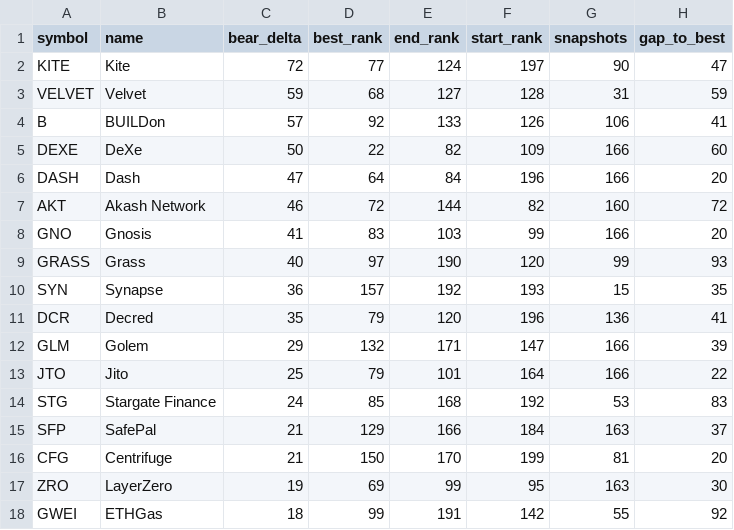
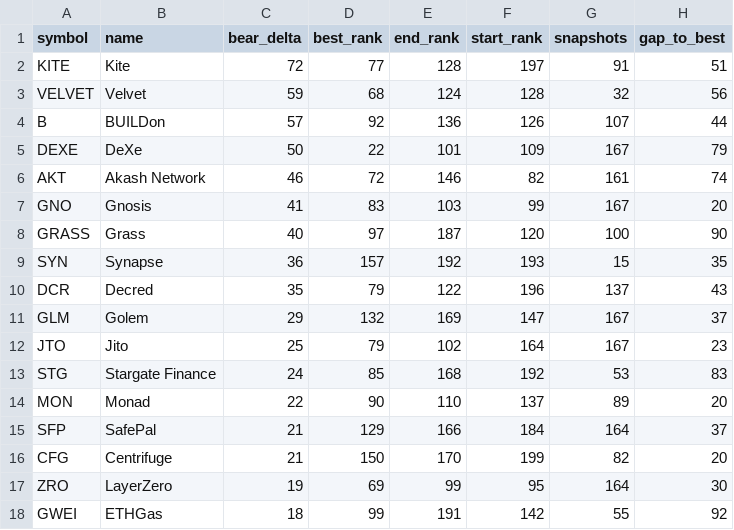
Before and after one commit to udipta-dev/rank-radar, a CSV file: data/out/table_quiet_accumulators.csv, drawn as a sheet; only a part is shown; the diff covers the shown part only.

```diff
--- a/data/out/table_quiet_accumulators.csv
+++ b/data/out/table_quiet_accumulators.csv
@@ -1,18 +1,18 @@
 symbol,name,bear_delta,best_rank,end_rank,start_rank,snapshots,gap_to_best
-KITE,Kite,72,77,124,197,90,47
-VELVET,Velvet,59,68,127,128,31,59
-B,BUILDon,57,92,133,126,106,41
-DEXE,DeXe,50,22,82,109,166,60
-DASH,Dash,47,64,84,196,166,20
-AKT,Akash Network,46,72,144,82,160,72
-GNO,Gnosis,41,83,103,99,166,20
-GRASS,Grass,40,97,190,120,99,93
+KITE,Kite,72,77,128,197,91,51
+VELVET,Velvet,59,68,124,128,32,56
+B,BUILDon,57,92,136,126,107,44
+DEXE,DeXe,50,22,101,109,167,79
+AKT,Akash Network,46,72,146,82,161,74
+GNO,Gnosis,41,83,103,99,167,20
+GRASS,Grass,40,97,187,120,100,90
 SYN,Synapse,36,157,192,193,15,35
-DCR,Decred,35,79,120,196,136,41
-GLM,Golem,29,132,171,147,166,39
-JTO,Jito,25,79,101,164,166,22
+DCR,Decred,35,79,122,196,137,43
+GLM,Golem,29,132,169,147,167,37
+JTO,Jito,25,79,102,164,167,23
 STG,Stargate Finance,24,85,168,192,53,83
-SFP,SafePal,21,129,166,184,163,37
-CFG,Centrifuge,21,150,170,199,81,20
-ZRO,LayerZero,19,69,99,95,163,30
+MON,Monad,22,90,110,137,89,20
+SFP,SafePal,21,129,166,184,164,37
+CFG,Centrifuge,21,150,170,199,82,20
+ZRO,LayerZero,19,69,99,95,164,30
 GWEI,ETHGas,18,99,191,142,55,92
```
Also changed, not shown: 1 added row and 39 edited cells elsewhere in this file, data/out/table_climbers_overall.csv, data/out/table_high_conviction_climbers.csv, 15 other files.
